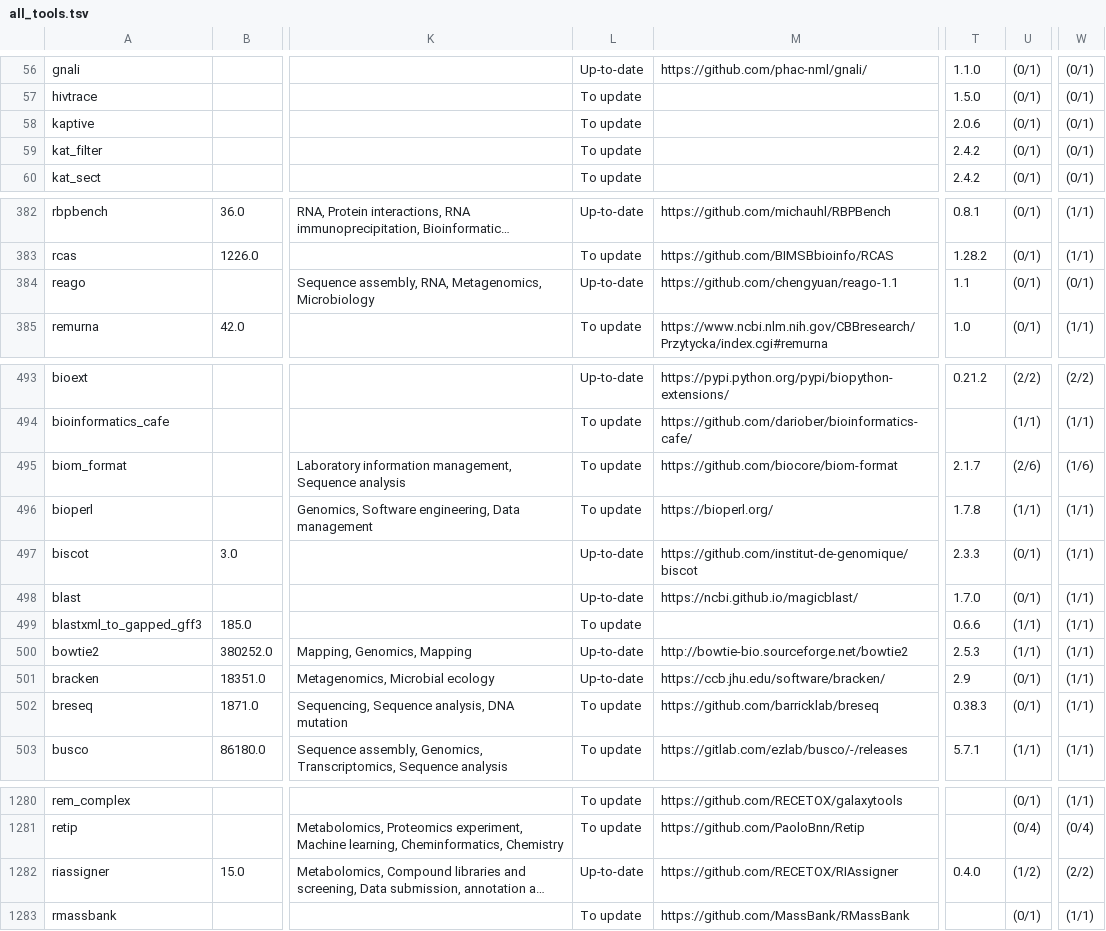
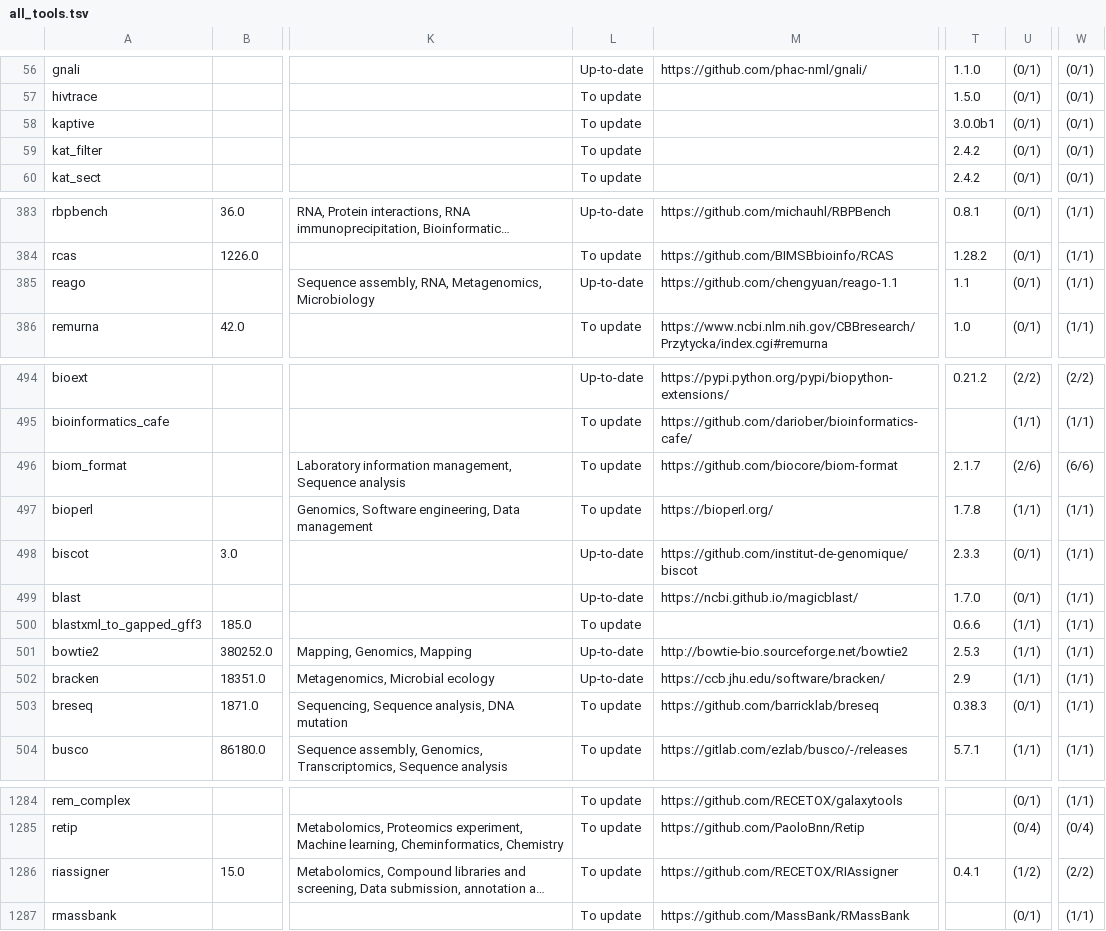
Before and after one commit to nsoranzo/galaxy_tool_metadata_extractor, a TSV file: results/all_tools.tsv, drawn as a sheet; only a part is shown, gaps mark what is left out; long unchanged cells end in …; addresses are those after the commit; the diff covers the shown part only; the diff names each change by its address in the sheet, - before the commit and + after, or states it on an @@ line.

```diff
--- a/results/all_tools.tsv
+++ b/results/all_tools.tsv
-T58: 2.0.6
+T58: 3.0.0b1
-W385: (0/1)
+W385: (1/1)
-W496: (1/6)
+W496: (6/6)
-U502: (0/1)
+U502: (1/1)
-L1286: Up-to-date
+L1286: To update
-T1286: 0.4.0
+T1286: 0.4.1
```
Also changed, not shown: 4 added rows and 22 edited cells elsewhere in this file, 1 other file.
